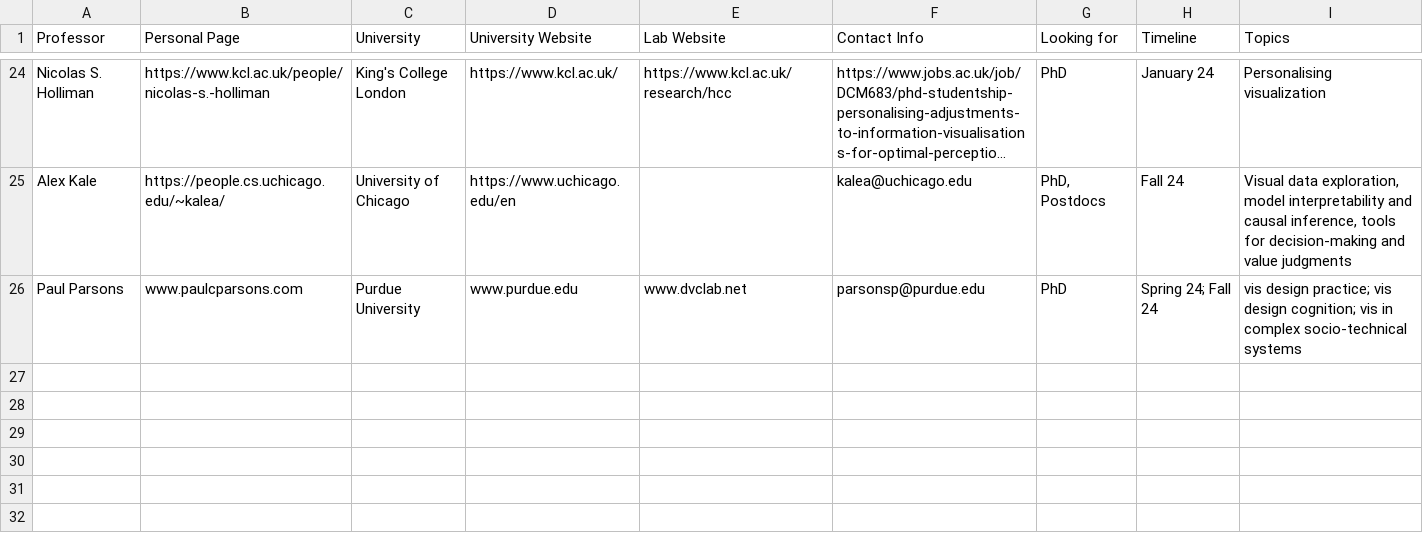
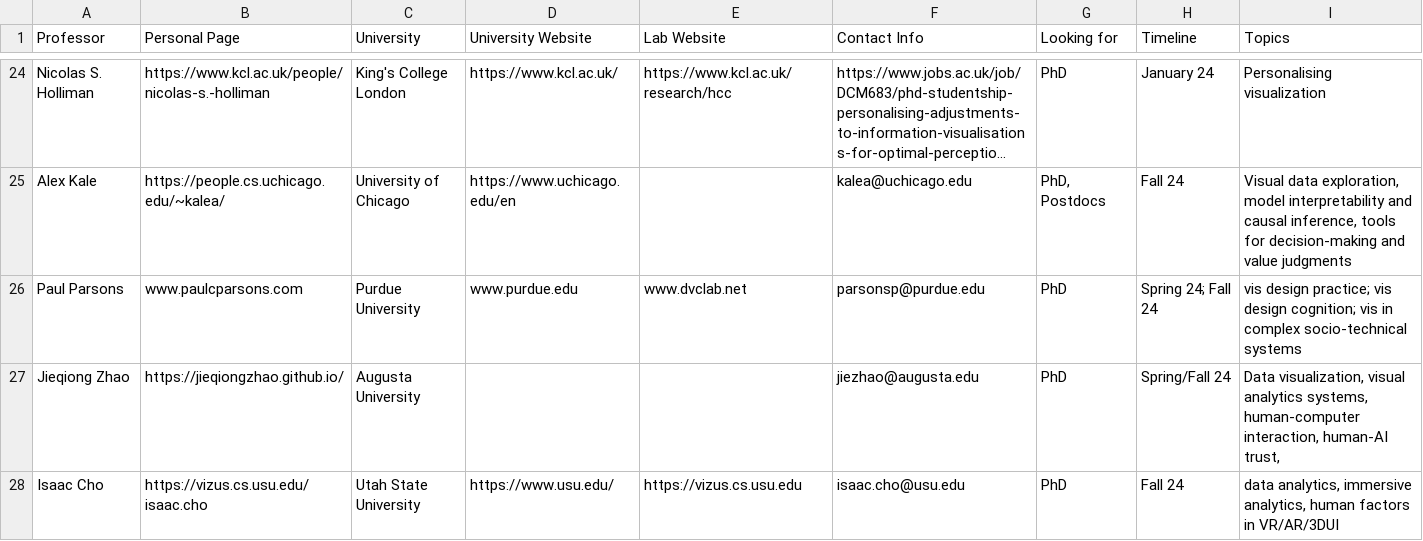
Before and after one commit to mcnuttandrew/vis-phd-positions, a TSV file: public/positions.tsv, drawn as a sheet; only a part is shown, gaps mark what is left out; long unchanged cells end in …; the diff names each change by its address in the sheet, - before the commit and + after, or states it on an @@ line.

Commit message:
update

```diff
--- a/public/positions.tsv
+++ b/public/positions.tsv
+row 27: Jieqiong Zhao | https://jieqiongzhao.github.io/ | Augusta University |  |  | jiezhao@augusta.edu | PhD | Spring/Fall 24 | Data visualization, visual analytics systems, human-computer interaction, human-AI trust,
+row 28: Isaac Cho | https://vizus.cs.usu.edu/isaac.cho | Utah State University | https://www.usu.edu/ | https://vizus.cs.usu.edu | isaac.cho@usu.edu | PhD | Fall 24 | data analytics, immersive analytics, human factors in VR/AR/3DUI
```
